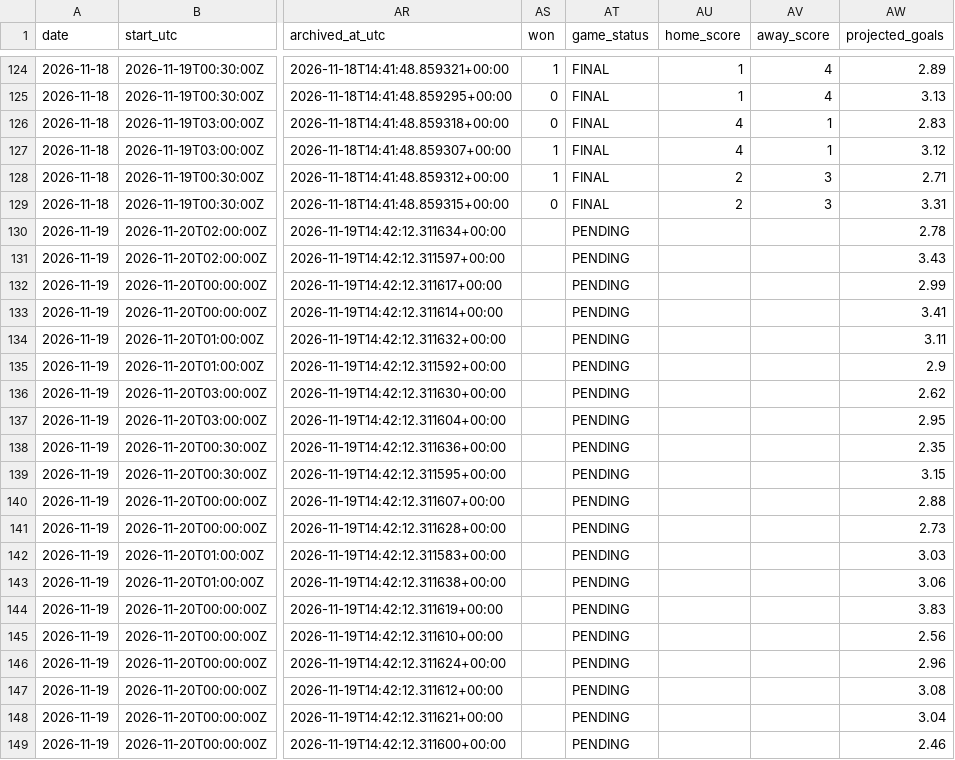
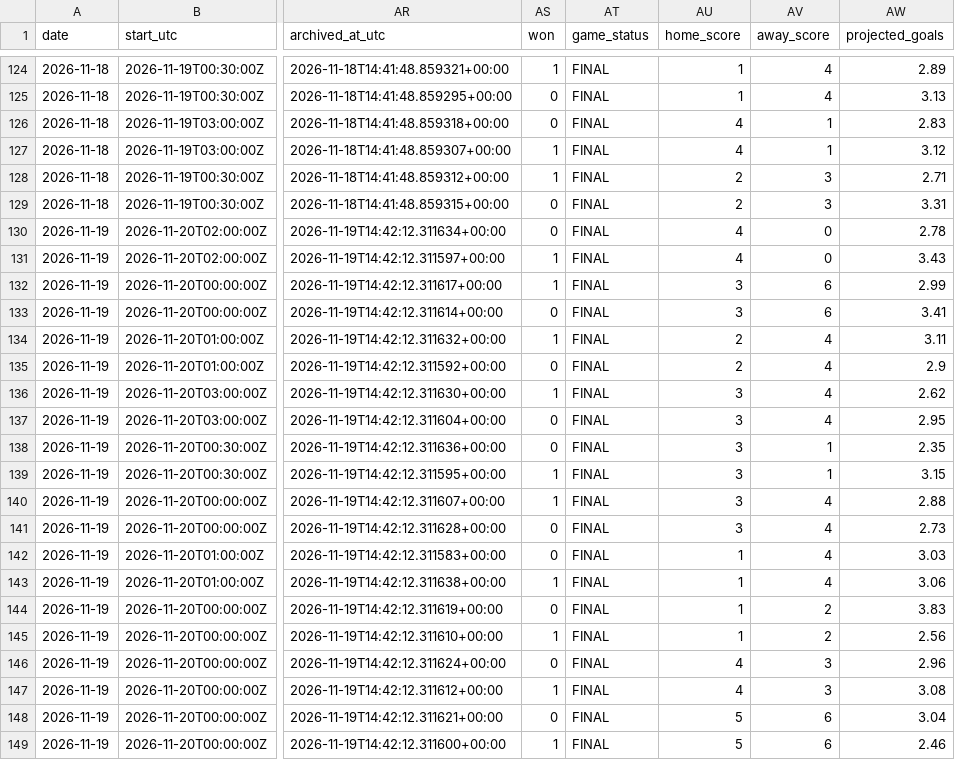
Before and after one commit to darnhlml/nhl-model-dashboard, a CSV file: history/predictions.csv, drawn as a sheet; only a part is shown, gaps mark what is left out; the diff covers the shown part only; the diff names each change by its address in the sheet, - before the commit and + after, or states it on an @@ line.

```diff
--- a/history/predictions.csv
+++ b/history/predictions.csv
-AS130 (won): (empty)
+AS130 (won): 0
-AT130:AT149 (game_status): PENDING
+AT130:AT149 (game_status): FINAL
-AU130:AU131 (home_score): (empty)
+AU130:AU131 (home_score): 4
-AV130:AV131 (away_score): (empty)
+AV130:AV131 (away_score): 0
-AS131:AS132 (won): (empty)
+AS131:AS132 (won): 1
-AU132:AU133 (home_score): (empty)
+AU132:AU133 (home_score): 3
-AV132:AV133 (away_score): (empty)
+AV132:AV133 (away_score): 6
-AS133 (won): (empty)
+AS133 (won): 0
-AS134 (won): (empty)
+AS134 (won): 1
-AU134:AU135 (home_score): (empty)
+AU134:AU135 (home_score): 2
-AV134:AV137 (away_score): (empty)
+AV134:AV137 (away_score): 4
-AS135 (won): (empty)
+AS135 (won): 0
-AS136 (won): (empty)
+AS136 (won): 1
-AU136:AU141 (home_score): (empty)
+AU136:AU141 (home_score): 3
-AS137:AS138 (won): (empty)
+AS137:AS138 (won): 0
-AV138:AV139 (away_score): (empty)
+AV138:AV139 (away_score): 1
-AS139:AS140 (won): (empty)
+AS139:AS140 (won): 1
-AV140:AV143 (away_score): (empty)
+AV140:AV143 (away_score): 4
-AS141:AS142 (won): (empty)
+AS141:AS142 (won): 0
-AU142:AU145 (home_score): (empty)
+AU142:AU145 (home_score): 1
-AS143 (won): (empty)
+AS143 (won): 1
-AS144 (won): (empty)
+AS144 (won): 0
-AV144:AV145 (away_score): (empty)
+AV144:AV145 (away_score): 2
-AS145 (won): (empty)
+AS145 (won): 1
-AS146 (won): (empty)
+AS146 (won): 0
-AU146:AU147 (home_score): (empty)
+AU146:AU147 (home_score): 4
-AV146:AV147 (away_score): (empty)
+AV146:AV147 (away_score): 3
-AS147 (won): (empty)
+AS147 (won): 1
-AS148 (won): (empty)
+AS148 (won): 0
-AU148:AU149 (home_score): (empty)
+AU148:AU149 (home_score): 5
-AV148:AV149 (away_score): (empty)
+AV148:AV149 (away_score): 6
-AS149 (won): (empty)
+AS149 (won): 1
```
Also changed, not shown: 16 edited cells elsewhere in this file, 1 other file.
